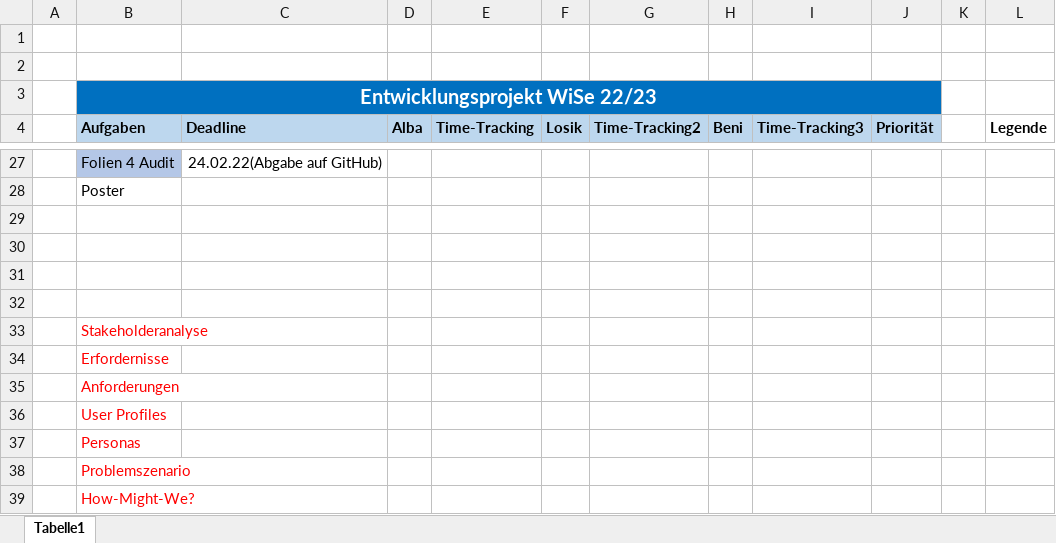
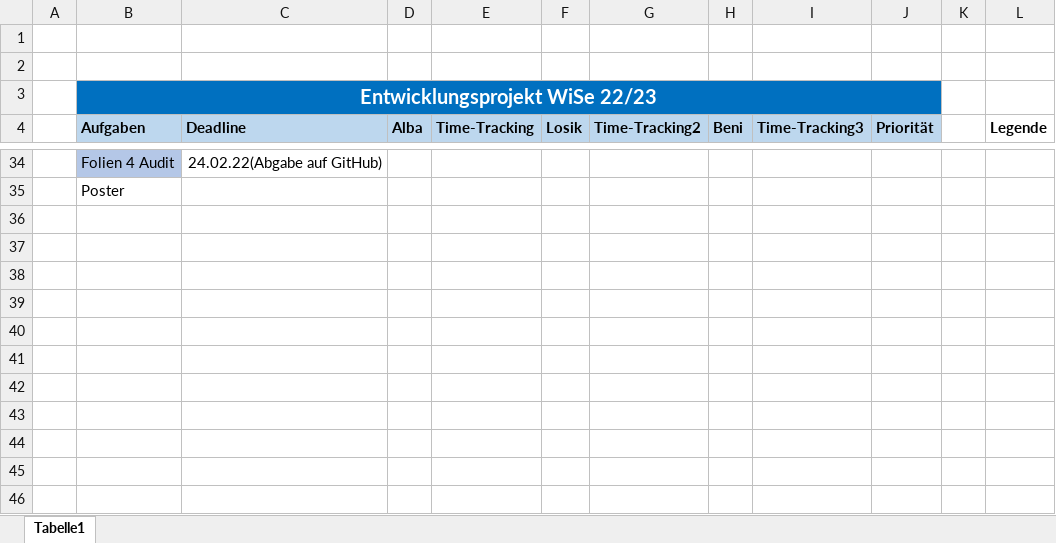
Before and after one commit to lamirkha/EPWS2223_Osaj_Sabetnia_Amir_Khanian, an Excel workbook: Artefakte/WS2223_Osaj_Sabetnia_AmirKhanian_Projektplan.xlsx, sheet Tabelle1, drawn as a sheet; only a part is shown, gaps mark what is left out; values as stored, in another font and other column widths than the file's, no borders; table styles not drawn; removed rows and columns are numbered as before the commit, all else as after; the diff covers the shown part only; the diff names each change by its address in the sheet, - before the commit and + after, or states it on an @@ line.

```diff
--- a/Artefakte/WS2223_Osaj_Sabetnia_AmirKhanian_Projektplan.xlsx (sheet Tabelle1)
+++ b/Artefakte/WS2223_Osaj_Sabetnia_AmirKhanian_Projektplan.xlsx (sheet Tabelle1)
-row 29: (empty)
-row 30: (empty)
-row 31: (empty)
-row 32: (empty)
-row 33:  | Stakeholderanalyse
-row 34:  | Erfordernisse
-row 35:  | Anforderungen
-row 36:  | User Profiles
-row 37:  | Personas
-row 38:  | Problemszenario
-row 39:  | How-Might-We?
```
Also changed, not shown: 12 added rows, 5 removed rows, 8 edited cells and cell formats elsewhere in this sheet, 7 other files.
